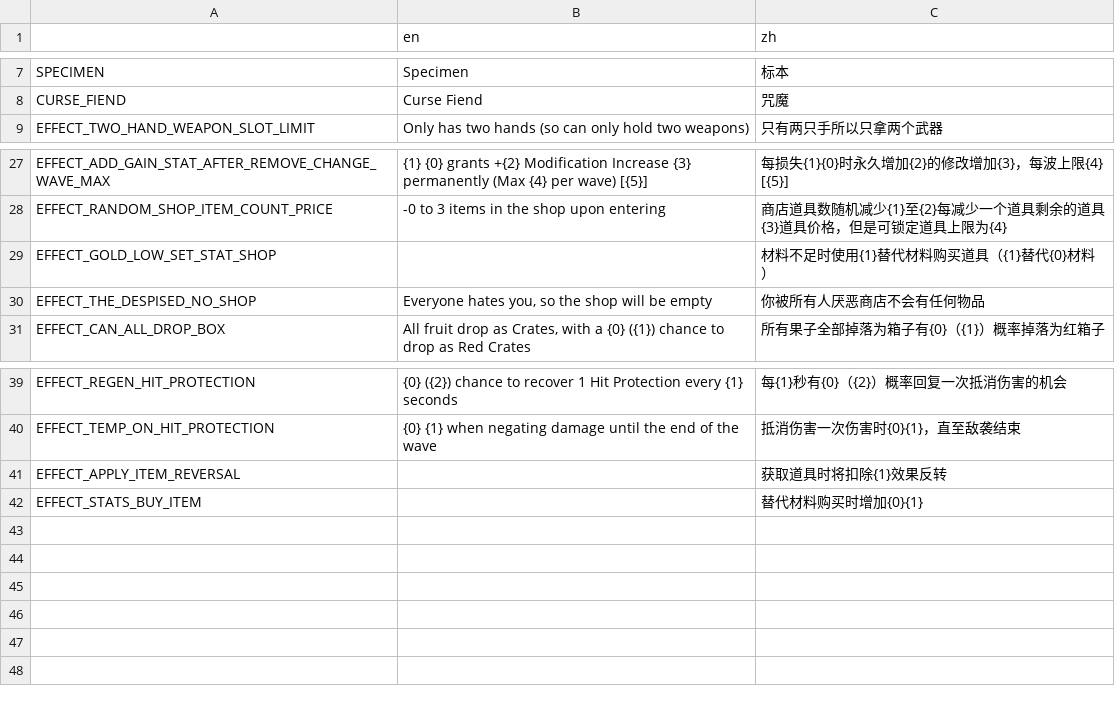
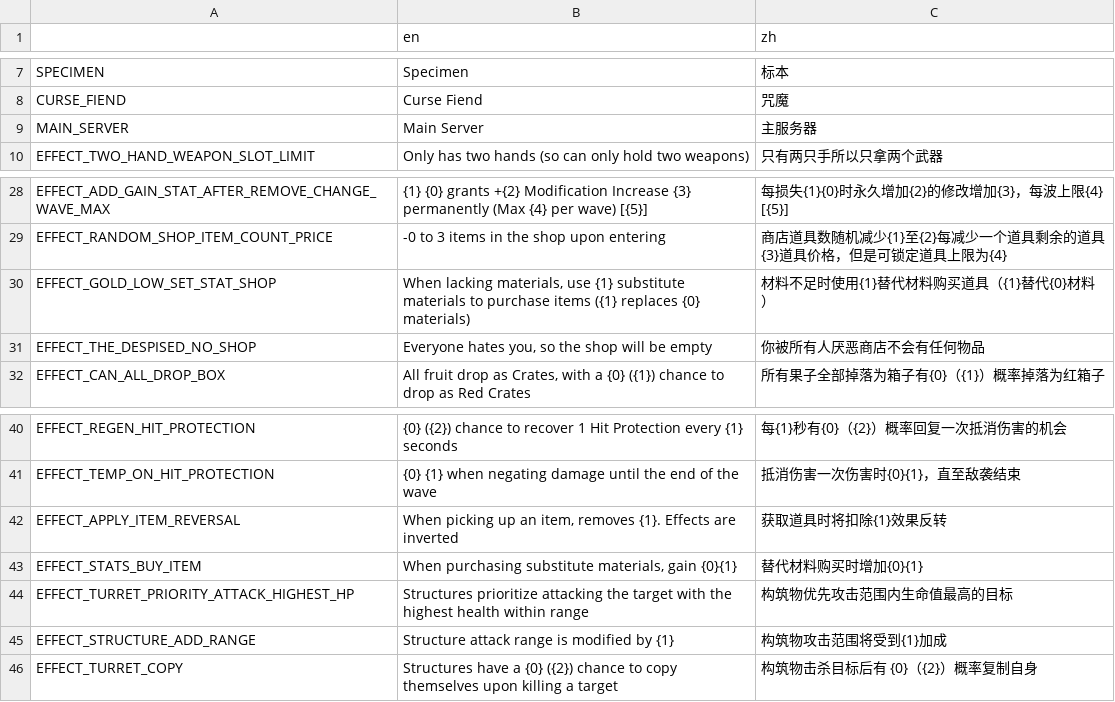
Before and after one commit to FengLiuFeseliud/Brotato-FengAddMods, a CSV file: translations/translations.csv, drawn as a sheet; only a part is shown, gaps mark what is left out.

Commit message:
add main_server

```diff
--- a/translations/translations.csv
+++ b/translations/translations.csv
@@ -8,2 +8,3 @@ SPECIMEN,Specimen,标本
 CURSE_FIEND,Curse Fiend,咒魔
+MAIN_SERVER,Main Server,主服务器
 EFFECT_TWO_HAND_WEAPON_SLOT_LIMIT,Only has two hands (so can only hold two weapons),只有两只手所以只拿两个武器
@@ -28,3 +29,3 @@ EFFECT_ADD_GAIN_STAT_AFTER_REMOVE_CHANGE_WAVE_MAX,{1} {0} grants +{2} Modificati
 EFFECT_RANDOM_SHOP_ITEM_COUNT_PRICE,-0 to 3 items in the shop upon entering,"商店道具数随机减少{1}至{2}每减少一个道具剩余的道具{3}道具价格，但是可锁定道具上限为{4}"
-EFFECT_GOLD_LOW_SET_STAT_SHOP,,材料不足时使用{1}替代材料购买道具（{1}替代{0}材料）
+EFFECT_GOLD_LOW_SET_STAT_SHOP,"When lacking materials, use {1} substitute materials to purchase items ({1} replaces {0} materials)",材料不足时使用{1}替代材料购买道具（{1}替代{0}材料）
 EFFECT_THE_DESPISED_NO_SHOP,"Everyone hates you, so the shop will be empty",你被所有人厌恶商店不会有任何物品
@@ -40,3 +41,6 @@ EFFECT_REGEN_HIT_PROTECTION,"{0} ({2}) chance to recover 1 Hit Protection every
 EFFECT_TEMP_ON_HIT_PROTECTION,"{0} {1} when negating damage until the end of the wave","抵消伤害一次伤害时{0}{1}，直至敌袭结束"
-EFFECT_APPLY_ITEM_REVERSAL,,获取道具时将扣除{1}效果反转
-EFFECT_STATS_BUY_ITEM,,替代材料购买时增加{0}{1}
+EFFECT_APPLY_ITEM_REVERSAL,"When picking up an item, removes {1}. Effects are inverted",获取道具时将扣除{1}效果反转
+EFFECT_STATS_BUY_ITEM,"When purchasing substitute materials, gain {0}{1}",替代材料购买时增加{0}{1}
+EFFECT_TURRET_PRIORITY_ATTACK_HIGHEST_HP,"Structures prioritize attacking the target with the highest health within range",构筑物优先攻击范围内生命值最高的目标
+EFFECT_STRUCTURE_ADD_RANGE,"Structure attack range is modified by {1}",构筑物攻击范围将受到{1}加成
+EFFECT_TURRET_COPY,"Structures have a {0} ({2}) chance to copy themselves upon killing a target",构筑物击杀目标后有 {0}（{2}）概率复制自身
```
Also changed, not shown: 22 other files.
